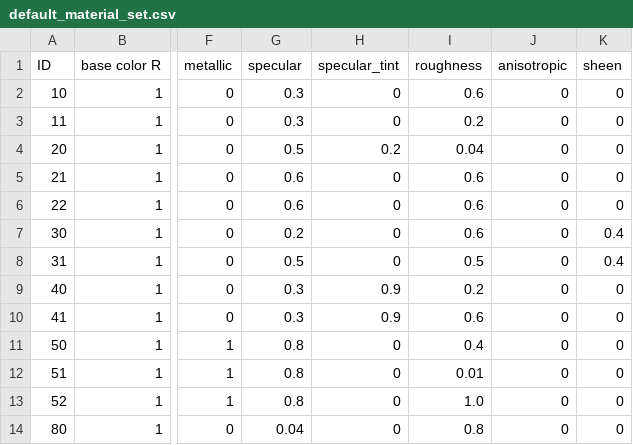
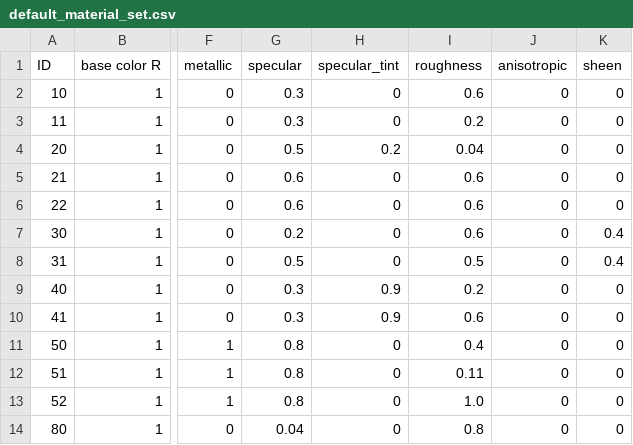
Before and after one commit to taichi-dev/voxel-rt2, a CSV file: default_material_set.csv, drawn as a sheet; only a part is shown, gaps mark what is left out; the diff names each change by its address in the sheet, - before the commit and + after, or states it on an @@ line.

Commit message:
Specular temporal filter

```diff
--- a/default_material_set.csv
+++ b/default_material_set.csv
-I12 (roughness): 0.01
+I12 (roughness): 0.11
```
Also changed, not shown: 3 other files.
